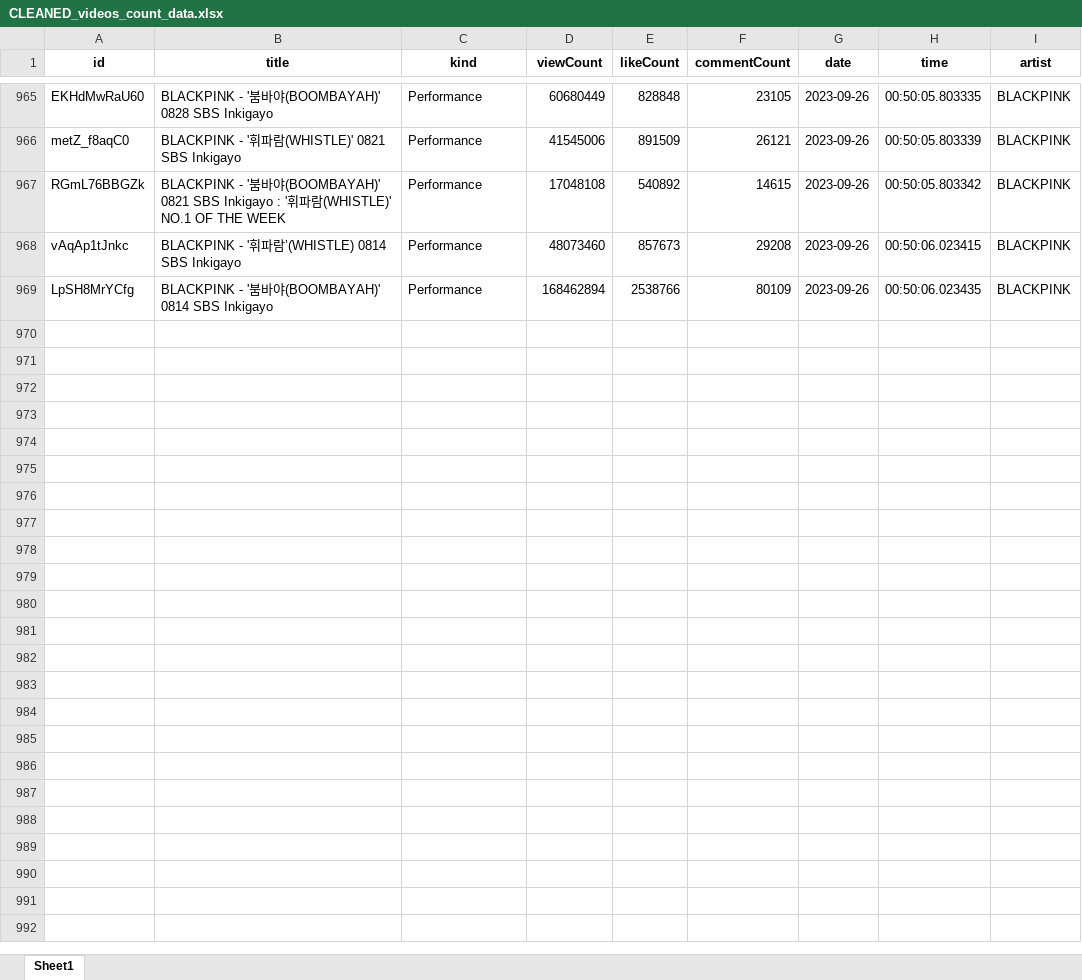
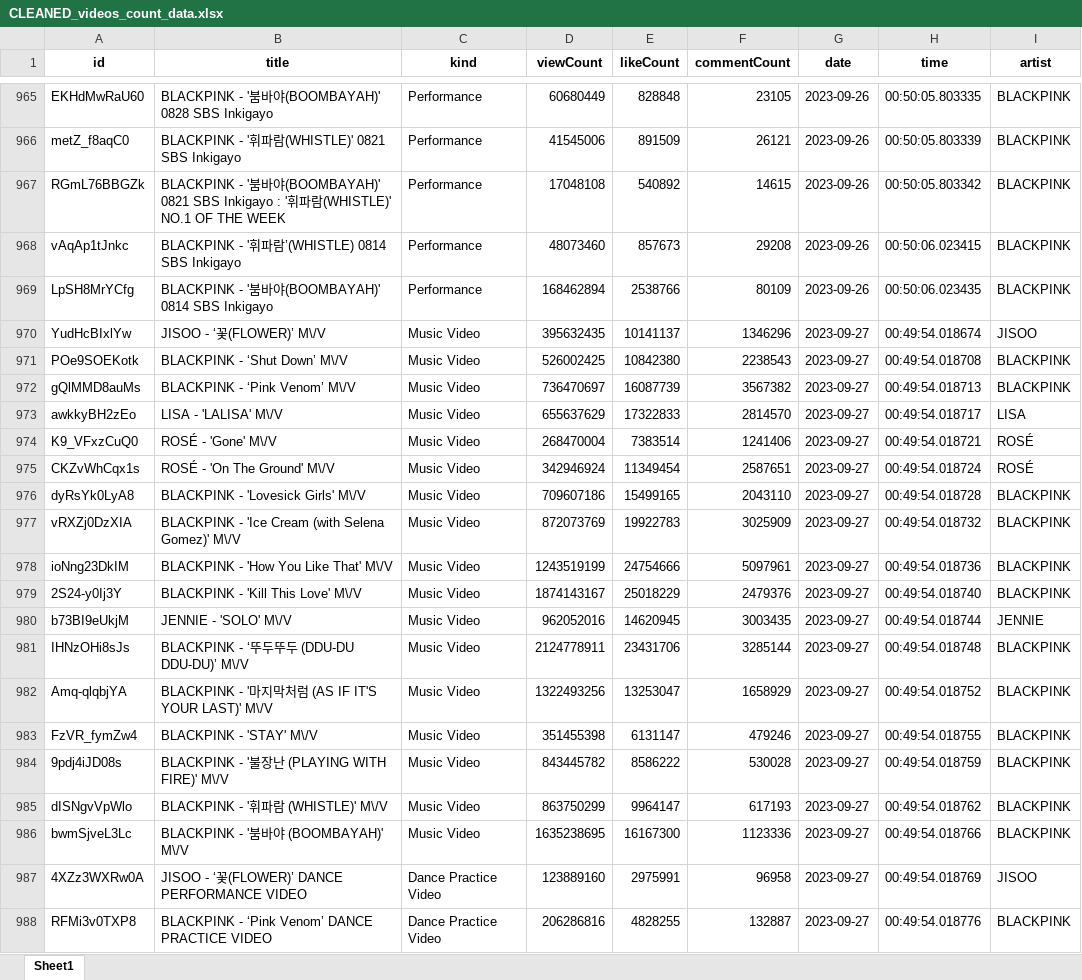
Before and after one commit to tungbtt/BlackPink-YT-Data, an Excel workbook: CLEANED_videos_count_data.xlsx, sheet Sheet1, drawn as a sheet; only a part is shown, gaps mark what is left out; values as stored, in another font and other column widths than the file's, no borders; the diff covers the shown part only; the diff names each change by its address in the sheet, - before the commit and + after, or states it on an @@ line.

```diff
--- a/CLEANED_videos_count_data.xlsx (sheet Sheet1)
+++ b/CLEANED_videos_count_data.xlsx (sheet Sheet1)
+row 970: YudHcBIxlYw | JISOO - ‘꽃(FLOWER)’ M\/V | Music Video | 395632435 | 10141137 | 1346296 | 2023-09-27 | 00:49:54.018674 | JISOO
+row 971: POe9SOEKotk | BLACKPINK - ‘Shut Down’ M\/V | Music Video | 526002425 | 10842380 | 2238543 | 2023-09-27 | 00:49:54.018708 | BLACKPINK
+row 972: gQlMMD8auMs | BLACKPINK - ‘Pink Venom’ M\/V | Music Video | 736470697 | 16087739 | 3567382 | 2023-09-27 | 00:49:54.018713 | BLACKPINK
+row 973: awkkyBH2zEo | LISA - 'LALISA' M\/V | Music Video | 655637629 | 17322833 | 2814570 | 2023-09-27 | 00:49:54.018717 | LISA
+row 974: K9_VFxzCuQ0 | ROSÉ - 'Gone' M\/V | Music Video | 268470004 | 7383514 | 1241406 | 2023-09-27 | 00:49:54.018721 | ROSÉ
+row 975: CKZvWhCqx1s | ROSÉ - 'On The Ground' M\/V | Music Video | 342946924 | 11349454 | 2587651 | 2023-09-27 | 00:49:54.018724 | ROSÉ
+row 976: dyRsYk0LyA8 | BLACKPINK - 'Lovesick Girls' M\/V | Music Video | 709607186 | 15499165 | 2043110 | 2023-09-27 | 00:49:54.018728 | BLACKPINK
+row 977: vRXZj0DzXIA | BLACKPINK - 'Ice Cream (with Selena Gomez)' M\/V | Music Video | 872073769 | 19922783 | 3025909 | 2023-09-27 | 00:49:54.018732 | BLACKPINK
+row 978: ioNng23DkIM | BLACKPINK - 'How You Like That' M\/V | Music Video | 1243519199 | 24754666 | 5097961 | 2023-09-27 | 00:49:54.018736 | BLACKPINK
+row 979: 2S24-y0Ij3Y | BLACKPINK - 'Kill This Love' M\/V | Music Video | 1874143167 | 25018229 | 2479376 | 2023-09-27 | 00:49:54.018740 | BLACKPINK
+row 980: b73BI9eUkjM | JENNIE - 'SOLO' M\/V | Music Video | 962052016 | 14620945 | 3003435 | 2023-09-27 | 00:49:54.018744 | JENNIE
+row 981: IHNzOHi8sJs | BLACKPINK - ‘뚜두뚜두 (DDU-DU DDU-DU)’ M\/V | Music Video | 2124778911 | 23431706 | 3285144 | 2023-09-27 | 00:49:54.018748 | BLACKPINK
+row 982: Amq-qlqbjYA | BLACKPINK - '마지막처럼 (AS IF IT'S YOUR LAST)' M\/V | Music Video | 1322493256 | 13253047 | 1658929 | 2023-09-27 | 00:49:54.018752 | BLACKPINK
+row 983: FzVR_fymZw4 | BLACKPINK - 'STAY' M\/V | Music Video | 351455398 | 6131147 | 479246 | 2023-09-27 | 00:49:54.018755 | BLACKPINK
+row 984: 9pdj4iJD08s | BLACKPINK - '불장난 (PLAYING WITH FIRE)' M\/V | Music Video | 843445782 | 8586222 | 530028 | 2023-09-27 | 00:49:54.018759 | BLACKPINK
+row 985: dISNgvVpWlo | BLACKPINK - '휘파람 (WHISTLE)' M\/V | Music Video | 863750299 | 9964147 | 617193 | 2023-09-27 | 00:49:54.018762 | BLACKPINK
+row 986: bwmSjveL3Lc | BLACKPINK - '붐바야 (BOOMBAYAH)' M\/V | Music Video | 1635238695 | 16167300 | 1123336 | 2023-09-27 | 00:49:54.018766 | BLACKPINK
+row 987: 4XZz3WXRw0A | JISOO - ‘꽃(FLOWER)’ DANCE PERFORMANCE VIDEO | Dance Practice Video | 123889160 | 2975991 | 96958 | 2023-09-27 | 00:49:54.018769 | JISOO
+row 988: RFMi3v0TXP8 | BLACKPINK - ‘Pink Venom’ DANCE PRACTICE VIDEO | Dance Practice Video | 206286816 | 4828255 | 132887 | 2023-09-27 | 00:49:54.018776 | BLACKPINK
```
Also changed, not shown: 102 added rows elsewhere in this sheet, CLEANED_channel_data.xlsx, 2 other files.
